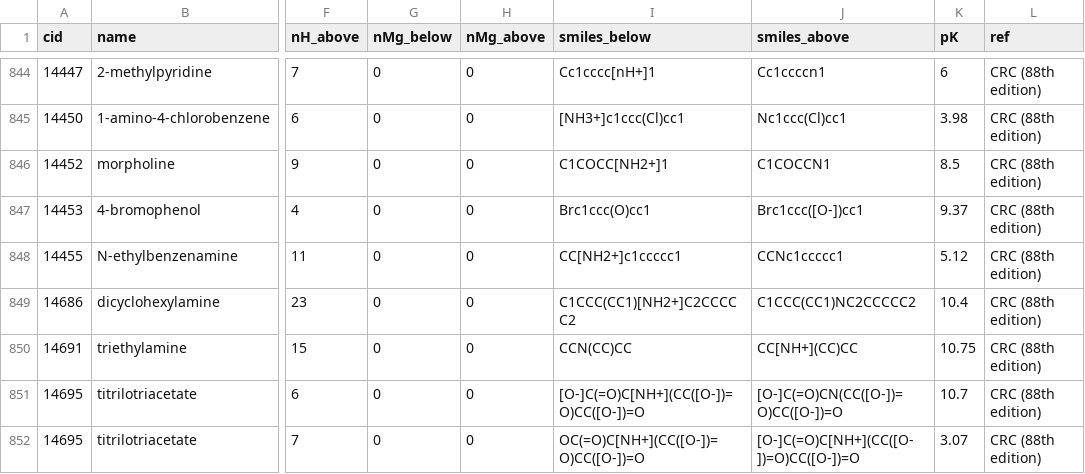
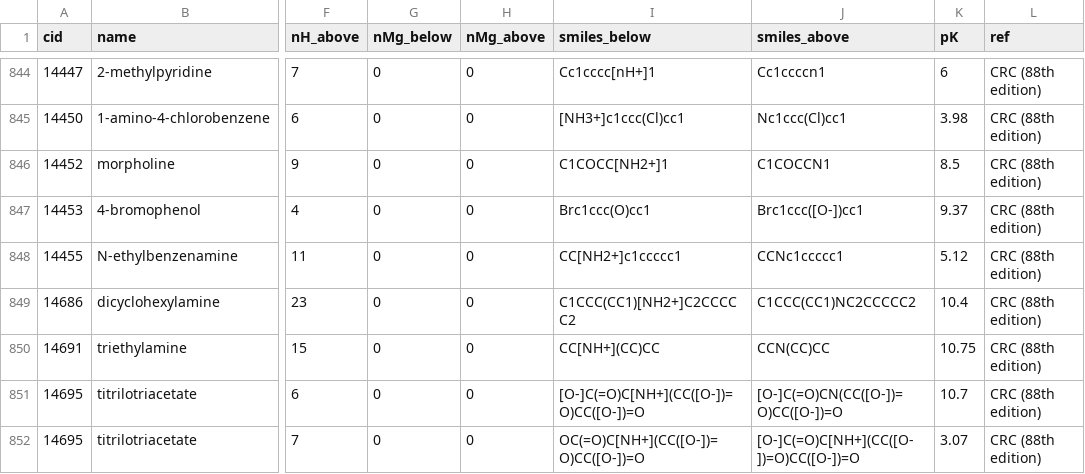
Before and after one commit to eladnoor/milo-lab, a CSV file: trunk/data/thermodynamics/dissociation_constants.csv, drawn as a sheet; only a part is shown, gaps mark what is left out; the diff names each change by its address in the sheet, - before the commit and + after, or states it on an @@ line.

Commit message:
updates to groups.py and related files so that it now uses the new DissociationConstants class

```diff
--- a/trunk/data/thermodynamics/dissociation_constants.csv
+++ b/trunk/data/thermodynamics/dissociation_constants.csv
-I850 (smiles_below): CCN(CC)CC
+I850 (smiles_below): CC[NH+](CC)CC
-J850 (smiles_above): CC[NH+](CC)CC
+J850 (smiles_above): CCN(CC)CC
```
Also changed, not shown: 8 other files.
